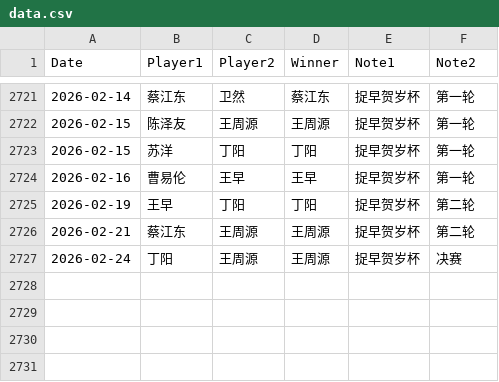
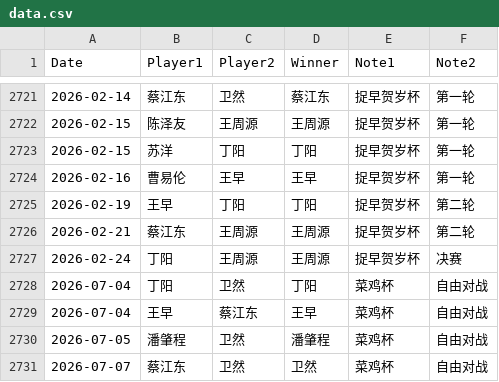
Before and after one commit to dingyang-2025/tx-go-ratings, a CSV file: data.csv, drawn as a sheet; only a part is shown, gaps mark what is left out.

Commit message:
Update data.csv

```diff
--- a/data.csv
+++ b/data.csv
@@ -2727 +2727,5 @@ Date,Player1,Player2,Winner,Note1,Note2
 2026-02-24,丁阳,王周源,王周源,捉早贺岁杯,决赛
+2026-07-04,丁阳,卫然,丁阳,菜鸡杯,自由对战
+2026-07-04,王早,蔡江东,王早,菜鸡杯,自由对战
+2026-07-05,潘肇程,卫然,潘肇程,菜鸡杯,自由对战
+2026-07-07,蔡江东,卫然,卫然,菜鸡杯,自由对战
```
